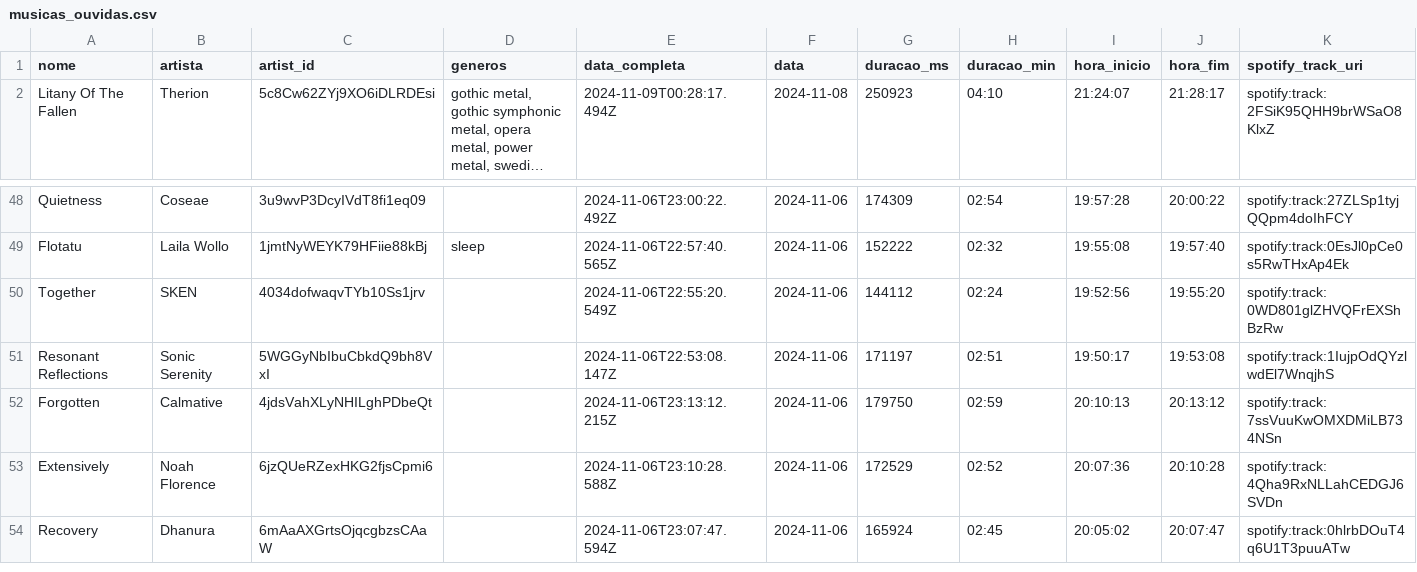
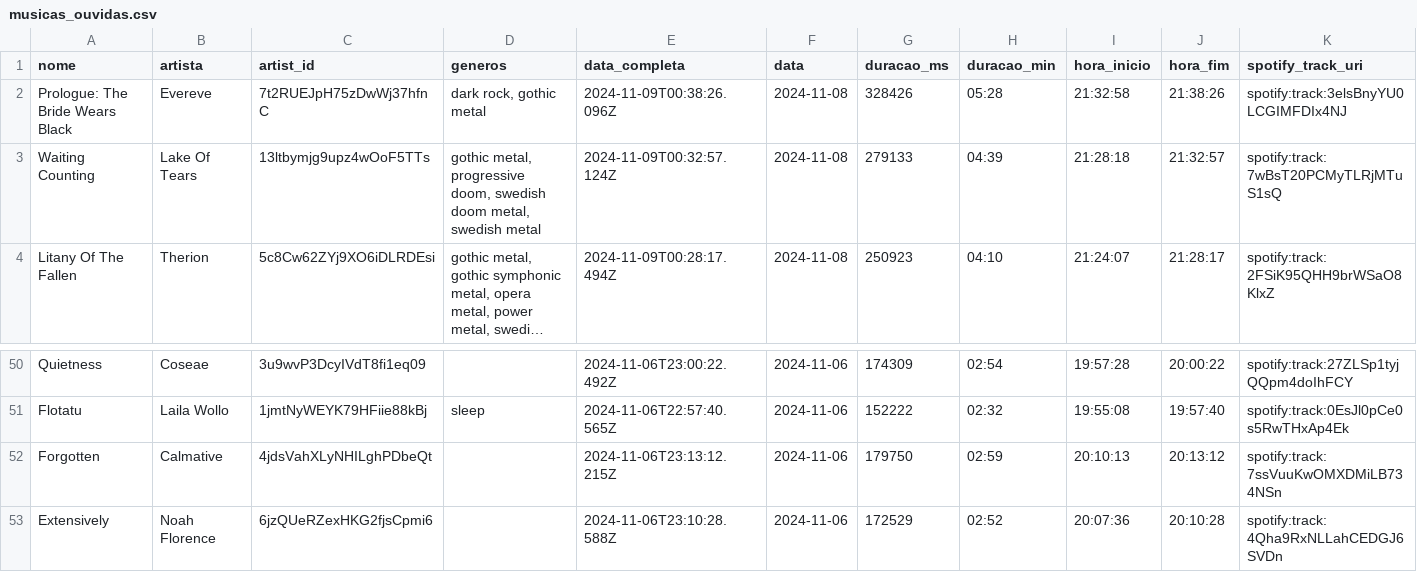
Before and after one commit to Sissaz/spotify, a CSV file: src/assets/musicas_ouvidas.csv, drawn as a sheet; only a part is shown, gaps mark what is left out; the shorter side is filled out with more unchanged rows; long unchanged cells end in …; removed rows and columns are numbered as before the commit, all else as after; rows hold the shown columns only; the diff names each change by its address in the sheet, - before the commit and + after, or states it on an @@ line.

```diff
--- a/src/assets/musicas_ouvidas.csv
+++ b/src/assets/musicas_ouvidas.csv
+row 2: Prologue: The Bride Wears Black | Evereve | 7t2RUEJpH75zDwWj37hfnC | dark rock, gothic metal | 2024-11-09T00:38:26.096Z | 2024-11-08 | 328426 | 05:28 | 21:32:58 | 21:38:26 | spotify:track:3elsBnyYU0LCGIMFDIx4NJ
+row 3: Waiting Counting | Lake Of Tears | 13ltbymjg9upz4wOoF5TTs | gothic metal, progressive doom, swedish doom metal, swedish metal | 2024-11-09T00:32:57.124Z | 2024-11-08 | 279133 | 04:39 | 21:28:18 | 21:32:57 | spotify:track:7wBsT20PCMyTLRjMTuS1sQ
-row 50: Together | SKEN | 4034dofwaqvTYb10Ss1jrv |  | 2024-11-06T22:55:20.549Z | 2024-11-06 | 144112 | 02:24 | 19:52:56 | 19:55:20 | spotify:track:0WD801glZHVQFrEXShBzRw
-row 51: Resonant Reflections | Sonic Serenity | 5WGGyNbIbuCbkdQ9bh8VxI |  | 2024-11-06T22:53:08.147Z | 2024-11-06 | 171197 | 02:51 | 19:50:17 | 19:53:08 | spotify:track:1IujpOdQYzlwdEl7WnqjhS
```
